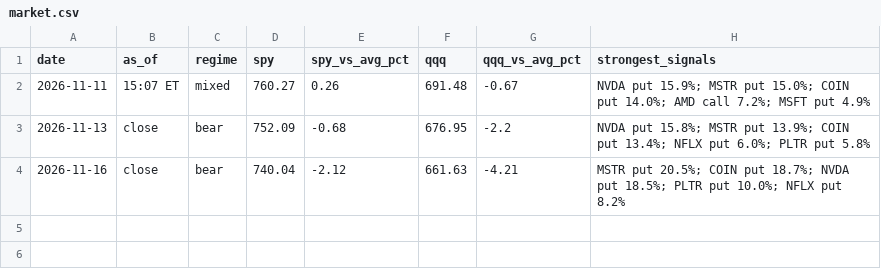
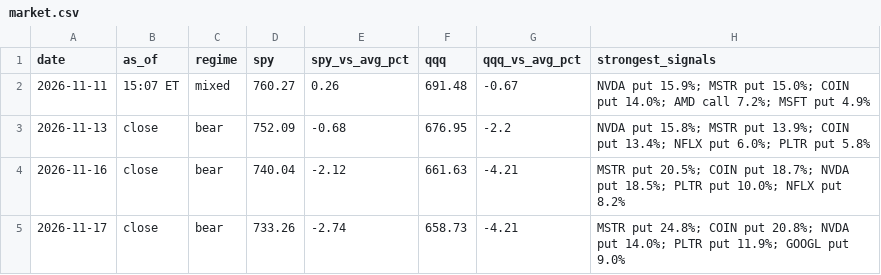
Before and after one commit to jones-benjam/alpaca-options-bot, a CSV file: memory/market.csv, drawn as a sheet; the diff names each change by its address in the sheet, - before the commit and + after, or states it on an @@ line.

```diff
--- a/memory/market.csv
+++ b/memory/market.csv
+row 5: 2026-11-17 | close | bear | 733.26 | -2.74 | 658.73 | -4.21 | MSTR put 24.8%; COIN put 20.8%; NVDA put 14.0%; PLTR put 11.9%; GOOGL put 9.0%
```
Also changed, not shown: memory/candidates.csv, memory/news.csv, 5 other files.
